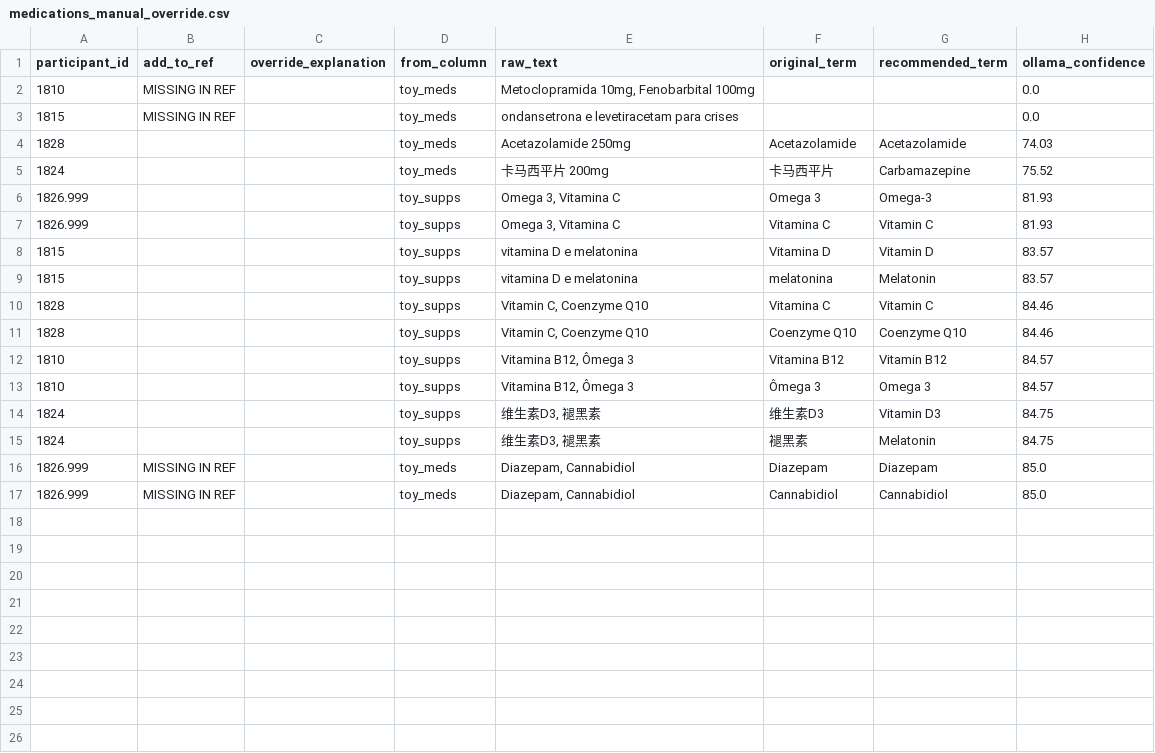
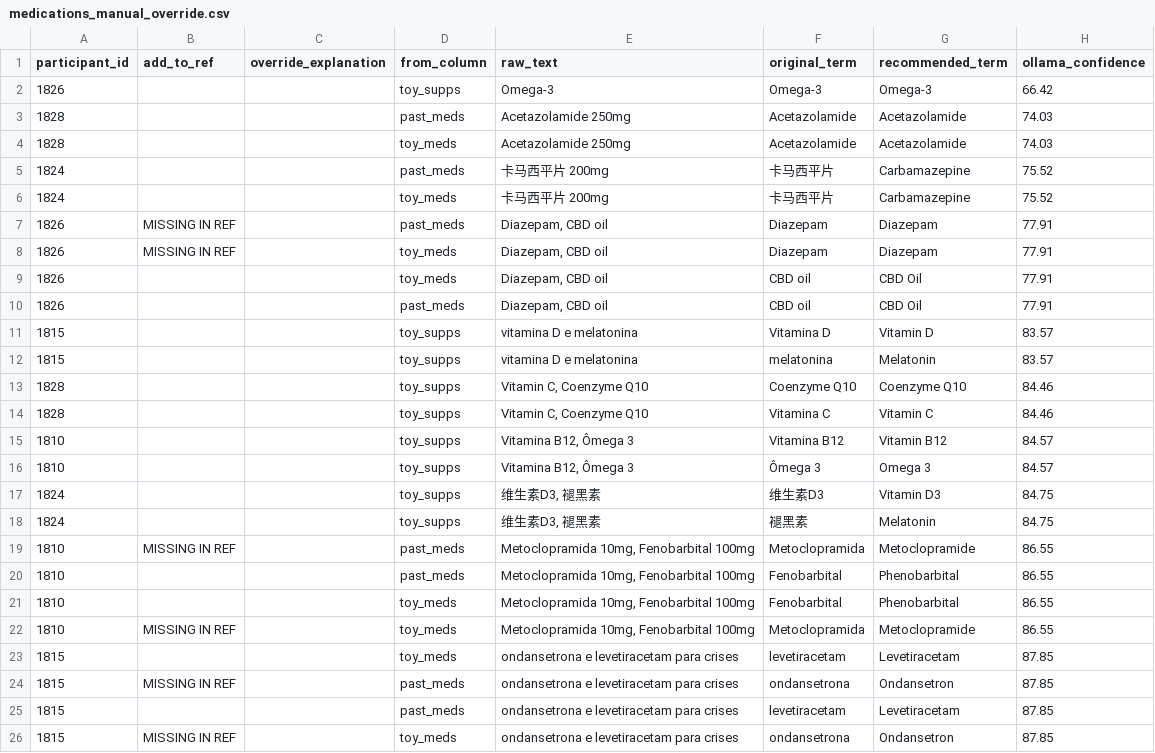
Before and after one commit to webberm-az/scn_redcap_clean, a CSV file: toy_overrides/medications_manual_override.csv, drawn as a sheet.

Commit message:
added meds suffix to meds dummy headers for multiple meds columns

```diff
--- a/toy_overrides/medications_manual_override.csv
+++ b/toy_overrides/medications_manual_override.csv
@@ -1,12 +1,15 @@
 participant_id,add_to_ref,override_explanation,from_column,raw_text,original_term,recommended_term,ollama_confidence
-1810,MISSING IN REF,,toy_meds,"Metoclopramida 10mg, Fenobarbital 100mg",,,0.0
-1815,MISSING IN REF,,toy_meds,ondansetrona e levetiracetam para crises,,,0.0
+1826,,,toy_supps,Omega-3,Omega-3,Omega-3,66.42
+1828,,,past_meds,Acetazolamide 250mg,Acetazolamide,Acetazolamide,74.03
 1828,,,toy_meds,Acetazolamide 250mg,Acetazolamide,Acetazolamide,74.03
+1824,,,past_meds,卡马西平片 200mg,卡马西平片,Carbamazepine,75.52
 1824,,,toy_meds,卡马西平片 200mg,卡马西平片,Carbamazepine,75.52
-1826.999,,,toy_supps,"Omega 3, Vitamina C",Omega 3,Omega-3,81.93
-1826.999,,,toy_supps,"Omega 3, Vitamina C",Vitamina C,Vitamin C,81.93
+1826,MISSING IN REF,,past_meds,"Diazepam, CBD oil",Diazepam,Diazepam,77.91
+1826,MISSING IN REF,,toy_meds,"Diazepam, CBD oil",Diazepam,Diazepam,77.91
+1826,,,toy_meds,"Diazepam, CBD oil",CBD oil,CBD Oil,77.91
+1826,,,past_meds,"Diazepam, CBD oil",CBD oil,CBD Oil,77.91
 1815,,,toy_supps,vitamina D e melatonina,Vitamina D,Vitamin D,83.57
 1815,,,toy_supps,vitamina D e melatonina,melatonina,Melatonin,83.57
+1828,,,toy_supps,"Vitamin C, Coenzyme Q10",Coenzyme Q10,Coenzyme Q10,84.46
 1828,,,toy_supps,"Vitamin C, Coenzyme Q10",Vitamina C,Vitamin C,84.46
-1828,,,toy_supps,"Vitamin C, Coenzyme Q10",Coenzyme Q10,Coenzyme Q10,84.46
 1810,,,toy_supps,"Vitamina B12, Ômega 3",Vitamina B12,Vitamin B12,84.57
@@ -15,3 +18,9 @@ participant_id,add_to_ref,override_explanation,from_column,raw_text,original_ter
 1824,,,toy_supps,"维生素D3, 褪黑素",褪黑素,Melatonin,84.75
-1826.999,MISSING IN REF,,toy_meds,"Diazepam, Cannabidiol",Diazepam,Diazepam,85.0
-1826.999,MISSING IN REF,,toy_meds,"Diazepam, Cannabidiol",Cannabidiol,Cannabidiol,85.0
+1810,MISSING IN REF,,past_meds,"Metoclopramida 10mg, Fenobarbital 100mg",Metoclopramida,Metoclopramide,86.55
+1810,,,past_meds,"Metoclopramida 10mg, Fenobarbital 100mg",Fenobarbital,Phenobarbital,86.55
+1810,,,toy_meds,"Metoclopramida 10mg, Fenobarbital 100mg",Fenobarbital,Phenobarbital,86.55
+1810,MISSING IN REF,,toy_meds,"Metoclopramida 10mg, Fenobarbital 100mg",Metoclopramida,Metoclopramide,86.55
+1815,,,toy_meds,ondansetrona e levetiracetam para crises,levetiracetam,Levetiracetam,87.85
+1815,MISSING IN REF,,past_meds,ondansetrona e levetiracetam para crises,ondansetrona,Ondansetron,87.85
+1815,,,past_meds,ondansetrona e levetiracetam para crises,levetiracetam,Levetiracetam,87.85
+1815,MISSING IN REF,,toy_meds,ondansetrona e levetiracetam para crises,ondansetrona,Ondansetron,87.85
```
Also changed, not shown: files_toy/Toy1.csv, toy_overrides/duplicate_accounts_manual_override.csv, 12 other files.
